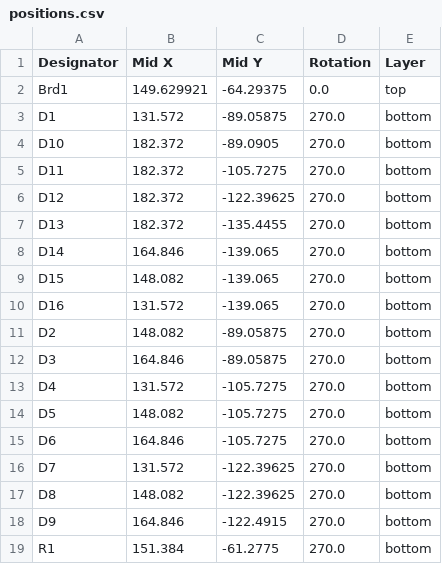
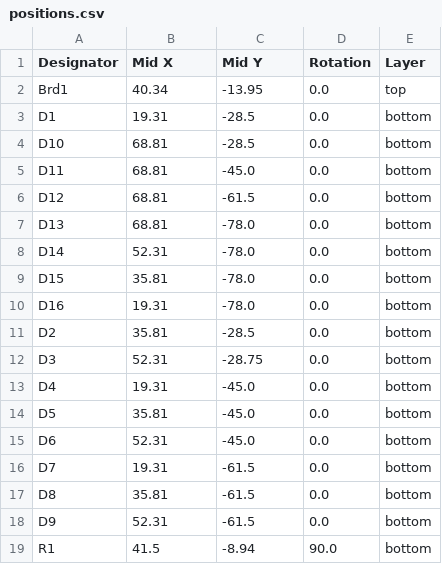
Before and after one commit to cheyao/macropad, a CSV file: PCB/production/positions.csv, drawn as a sheet; only a part is shown; the diff covers the shown part only.

```diff
--- a/PCB/production/positions.csv
+++ b/PCB/production/positions.csv
@@ -1,19 +1,19 @@
 Designator,Mid X,Mid Y,Rotation,Layer
-Brd1,149.629921,-64.29375,0.0,top
-D1,131.572,-89.05875,270.0,bottom
-D10,182.372,-89.0905,270.0,bottom
-D11,182.372,-105.7275,270.0,bottom
-D12,182.372,-122.39625,270.0,bottom
-D13,182.372,-135.4455,270.0,bottom
-D14,164.846,-139.065,270.0,bottom
-D15,148.082,-139.065,270.0,bottom
-D16,131.572,-139.065,270.0,bottom
-D2,148.082,-89.05875,270.0,bottom
-D3,164.846,-89.05875,270.0,bottom
-D4,131.572,-105.7275,270.0,bottom
-D5,148.082,-105.7275,270.0,bottom
-D6,164.846,-105.7275,270.0,bottom
-D7,131.572,-122.39625,270.0,bottom
-D8,148.082,-122.39625,270.0,bottom
-D9,164.846,-122.4915,270.0,bottom
-R1,151.384,-61.2775,270.0,bottom
+Brd1,40.34,-13.95,0.0,top
+D1,19.31,-28.5,0.0,bottom
+D10,68.81,-28.5,0.0,bottom
+D11,68.81,-45.0,0.0,bottom
+D12,68.81,-61.5,0.0,bottom
+D13,68.81,-78.0,0.0,bottom
+D14,52.31,-78.0,0.0,bottom
+D15,35.81,-78.0,0.0,bottom
+D16,19.31,-78.0,0.0,bottom
+D2,35.81,-28.5,0.0,bottom
+D3,52.31,-28.75,0.0,bottom
+D4,19.31,-45.0,0.0,bottom
+D5,35.81,-45.0,0.0,bottom
+D6,52.31,-45.0,0.0,bottom
+D7,19.31,-61.5,0.0,bottom
+D8,35.81,-61.5,0.0,bottom
+D9,52.31,-61.5,0.0,bottom
+R1,41.5,-8.94,90.0,bottom
```
Also changed, not shown: 37 edited cells elsewhere in this file, PCB/production/bom.csv, PCB/production/designators.csv, 18 other files.
